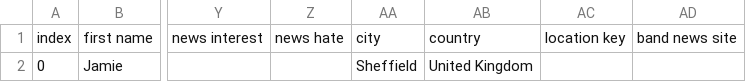
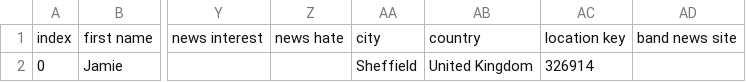
Before and after one commit to Jamster3000/Joan-smart-assistant, a CSV file: data/user data.csv, drawn as a sheet; only a part is shown, gaps mark what is left out; the diff names each change by its address in the sheet, - before the commit and + after, or states it on an @@ line.

```diff
--- a/data/user data.csv
+++ b/data/user data.csv
-AC2: (empty)
+AC2: 326914
```
Also changed, not shown: data/datasets/ET.csv, data/datasets/responses.csv, 11 other files.
